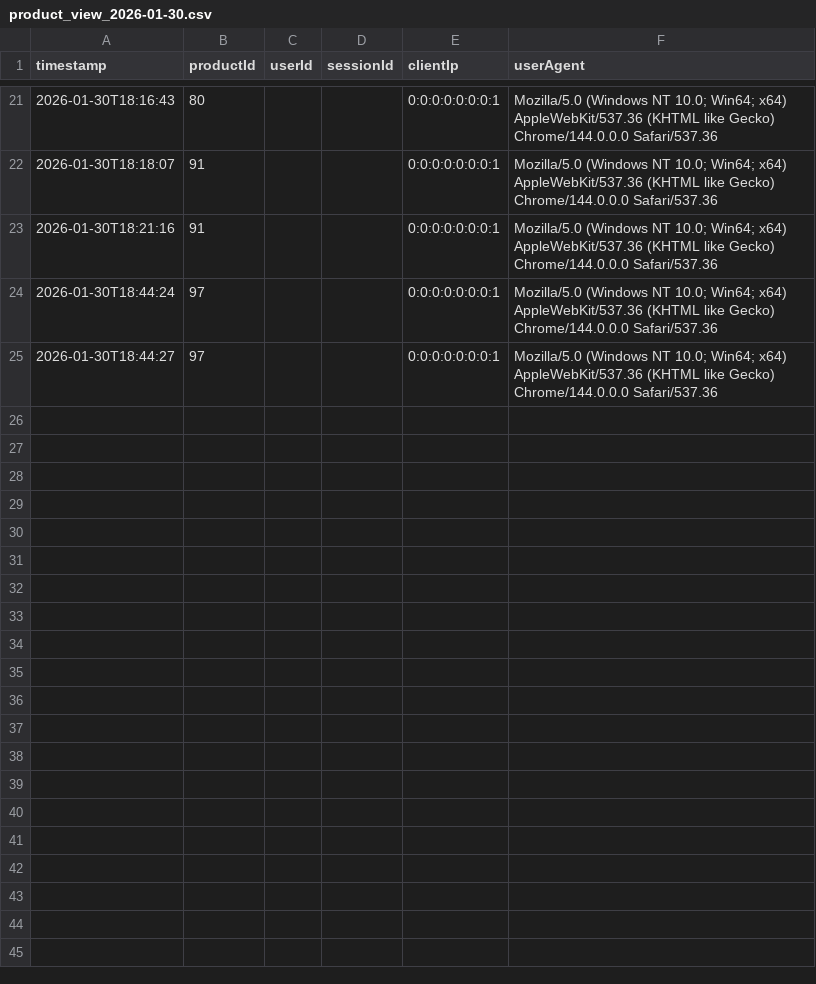
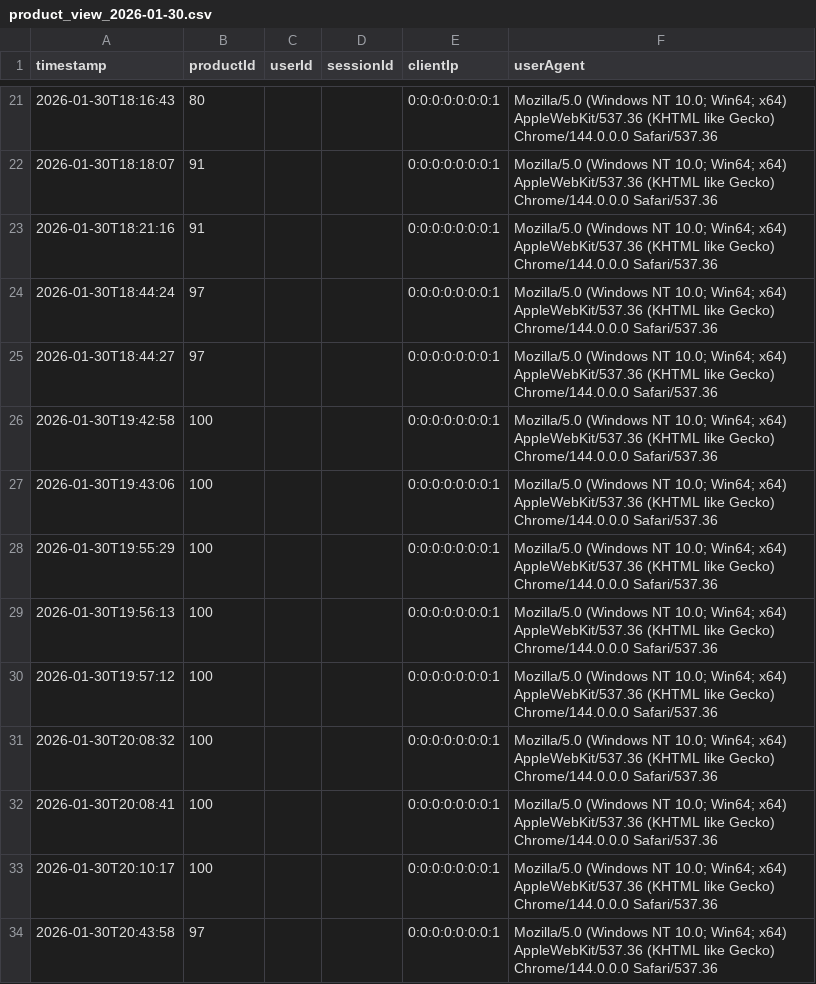
Before and after one commit to Mun-taehyun/Enfant-Terrible, a CSV file: logs/product_view_2026-01-30.csv, drawn as a sheet; only a part is shown, gaps mark what is left out.

```diff
--- a/logs/product_view_2026-01-30.csv
+++ b/logs/product_view_2026-01-30.csv
@@ -25 +25,10 @@ timestamp,productId,userId,sessionId,clientIp,userAgent
 2026-01-30T18:44:27,97,,,0:0:0:0:0:0:0:1,Mozilla/5.0 (Windows NT 10.0; Win64; x64) AppleWebKit/537.36 (KHTML  like Gecko) Chrome/144.0.0.0 Safari/537.36
+2026-01-30T19:42:58,100,,,0:0:0:0:0:0:0:1,Mozilla/5.0 (Windows NT 10.0; Win64; x64) AppleWebKit/537.36 (KHTML  like Gecko) Chrome/144.0.0.0 Safari/537.36
+2026-01-30T19:43:06,100,,,0:0:0:0:0:0:0:1,Mozilla/5.0 (Windows NT 10.0; Win64; x64) AppleWebKit/537.36 (KHTML  like Gecko) Chrome/144.0.0.0 Safari/537.36
+2026-01-30T19:55:29,100,,,0:0:0:0:0:0:0:1,Mozilla/5.0 (Windows NT 10.0; Win64; x64) AppleWebKit/537.36 (KHTML  like Gecko) Chrome/144.0.0.0 Safari/537.36
+2026-01-30T19:56:13,100,,,0:0:0:0:0:0:0:1,Mozilla/5.0 (Windows NT 10.0; Win64; x64) AppleWebKit/537.36 (KHTML  like Gecko) Chrome/144.0.0.0 Safari/537.36
+2026-01-30T19:57:12,100,,,0:0:0:0:0:0:0:1,Mozilla/5.0 (Windows NT 10.0; Win64; x64) AppleWebKit/537.36 (KHTML  like Gecko) Chrome/144.0.0.0 Safari/537.36
+2026-01-30T20:08:32,100,,,0:0:0:0:0:0:0:1,Mozilla/5.0 (Windows NT 10.0; Win64; x64) AppleWebKit/537.36 (KHTML  like Gecko) Chrome/144.0.0.0 Safari/537.36
+2026-01-30T20:08:41,100,,,0:0:0:0:0:0:0:1,Mozilla/5.0 (Windows NT 10.0; Win64; x64) AppleWebKit/537.36 (KHTML  like Gecko) Chrome/144.0.0.0 Safari/537.36
+2026-01-30T20:10:17,100,,,0:0:0:0:0:0:0:1,Mozilla/5.0 (Windows NT 10.0; Win64; x64) AppleWebKit/537.36 (KHTML  like Gecko) Chrome/144.0.0.0 Safari/537.36
+2026-01-30T20:43:58,97,,,0:0:0:0:0:0:0:1,Mozilla/5.0 (Windows NT 10.0; Win64; x64) AppleWebKit/537.36 (KHTML  like Gecko) Chrome/144.0.0.0 Safari/537.36
```
Also changed, not shown: 9 other files.
